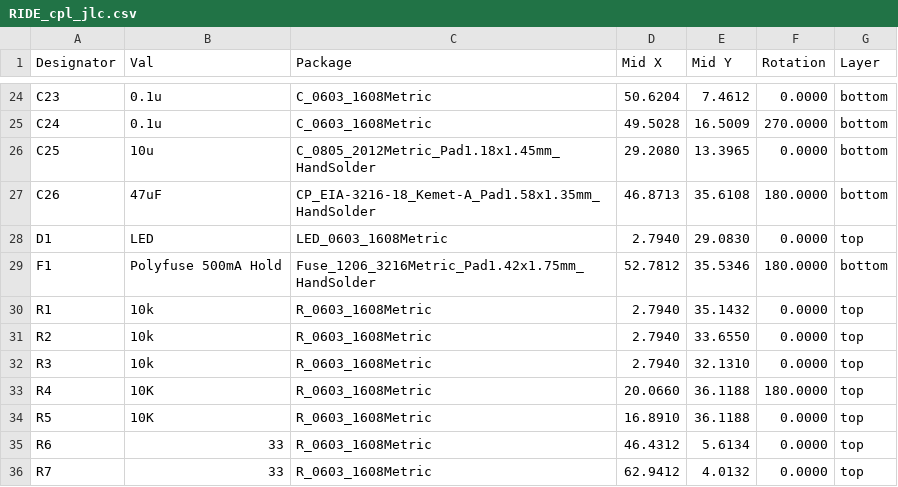
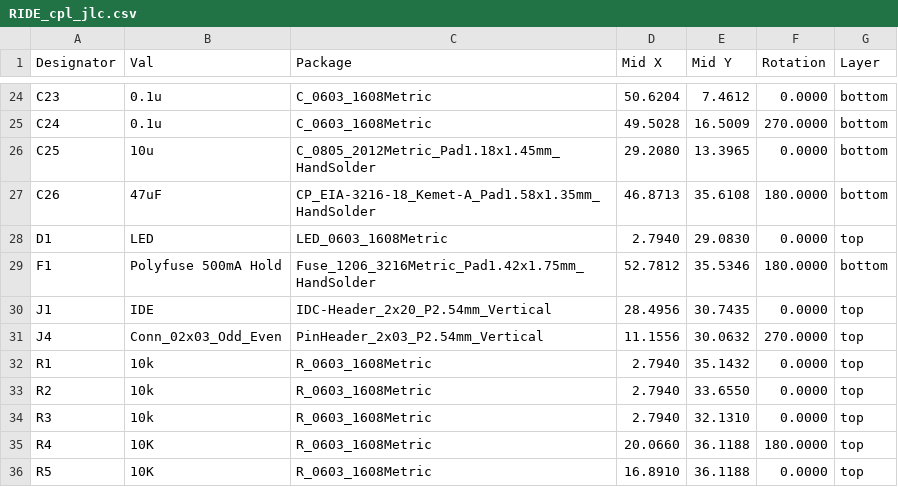
Before and after one commit to LIV2/RIDE, a CSV file: Gerbers/RIDE_cpl_jlc.csv, drawn as a sheet; only a part is shown, gaps mark what is left out; the shorter side is filled out with more unchanged rows; the diff names each change by its address in the sheet, - before the commit and + after, or states it on an @@ line.

Commit message:
Update JLC BOM & CPL * Include IDE Header and jumper block * Replace JLC part numbers with in-stock items (except flash)

```diff
--- a/Gerbers/RIDE_cpl_jlc.csv
+++ b/Gerbers/RIDE_cpl_jlc.csv
+row 30: J1 | IDE | IDC-Header_2x20_P2.54mm_Vertical | 28.4956 | 30.7435 | 0.0000 | top
+row 31: J4 | Conn_02x03_Odd_Even | PinHeader_2x03_P2.54mm_Vertical | 11.1556 | 30.0632 | 270.0000 | top
```
Also changed, not shown: Gerbers/RIDE_bom_jlc.csv, 8 other files.
